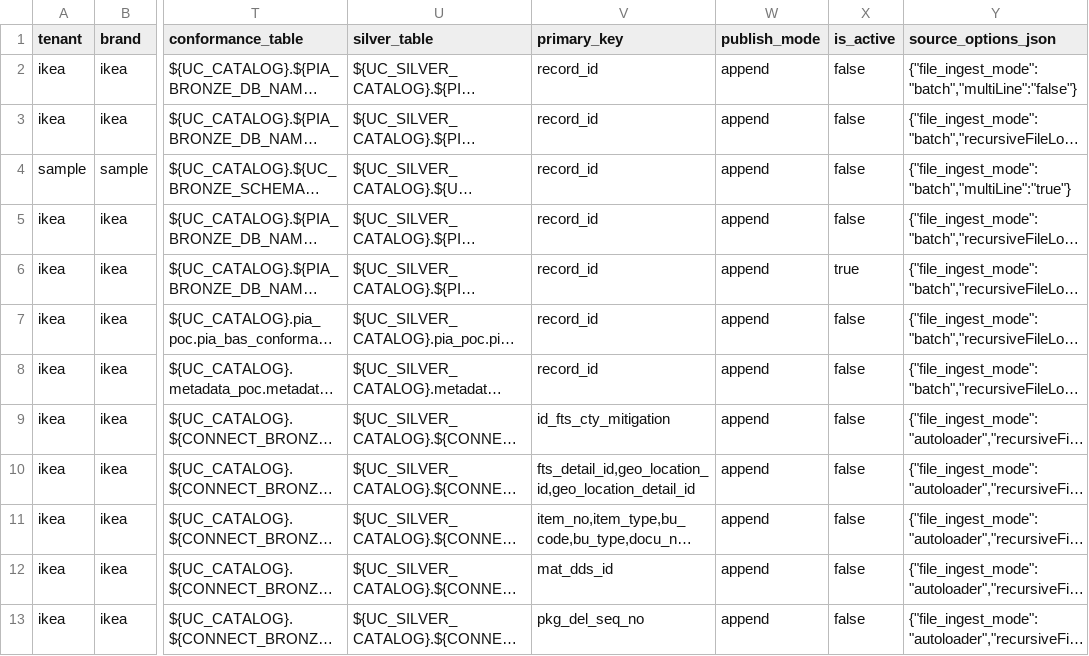
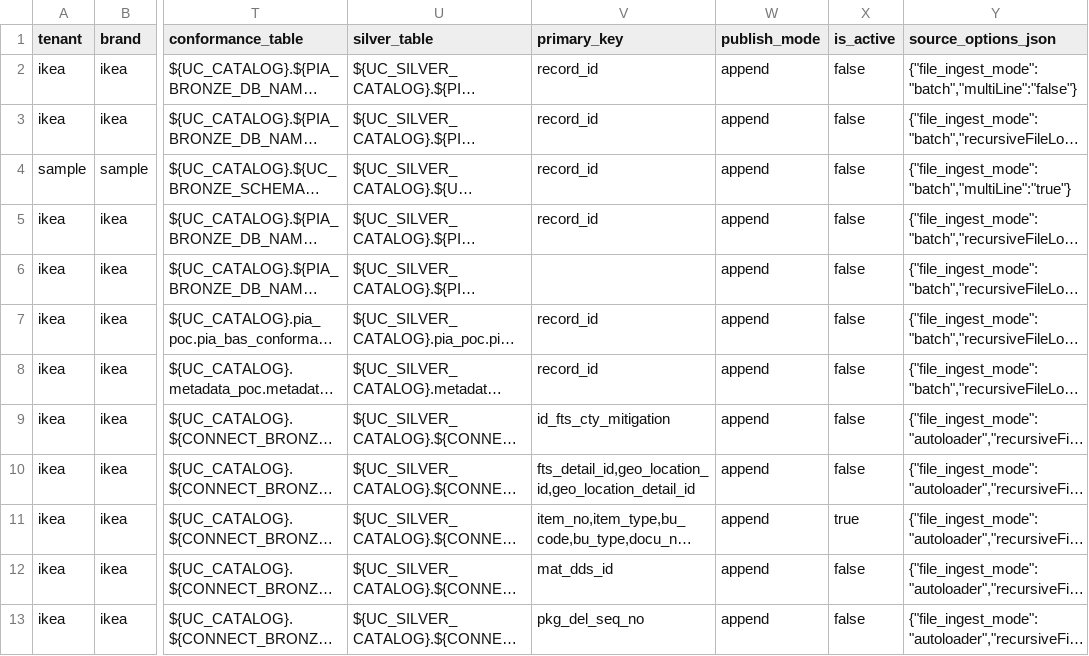
Before and after one commit to vadlamudiNaveen/databricks_publisher_framework, a CSV file: config/source_registry.csv, drawn as a sheet; only a part is shown, gaps mark what is left out; long unchanged cells end in …; the diff names each change by its address in the sheet, - before the commit and + after, or states it on an @@ line.

```diff
--- a/config/source_registry.csv
+++ b/config/source_registry.csv
-V6 (primary_key): record_id
+V6 (primary_key): (empty)
-X6 (is_active): true
+X6 (is_active): false
-X11 (is_active): false
+X11 (is_active): true
```
Also changed, not shown: 1 other file.
